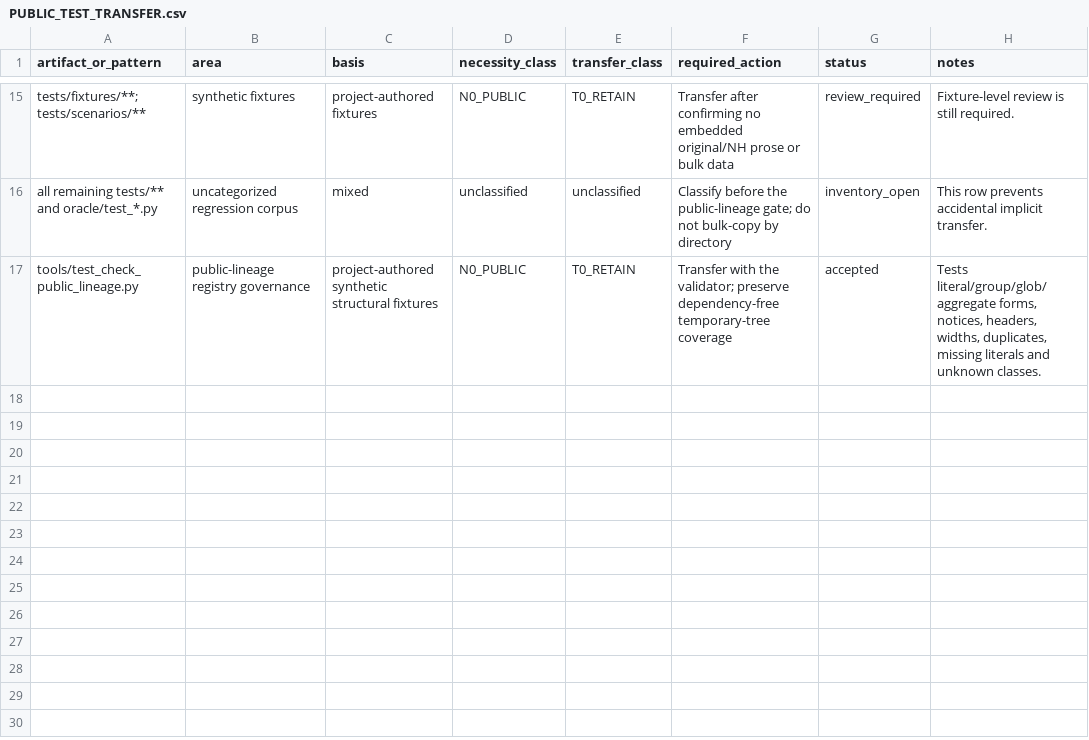
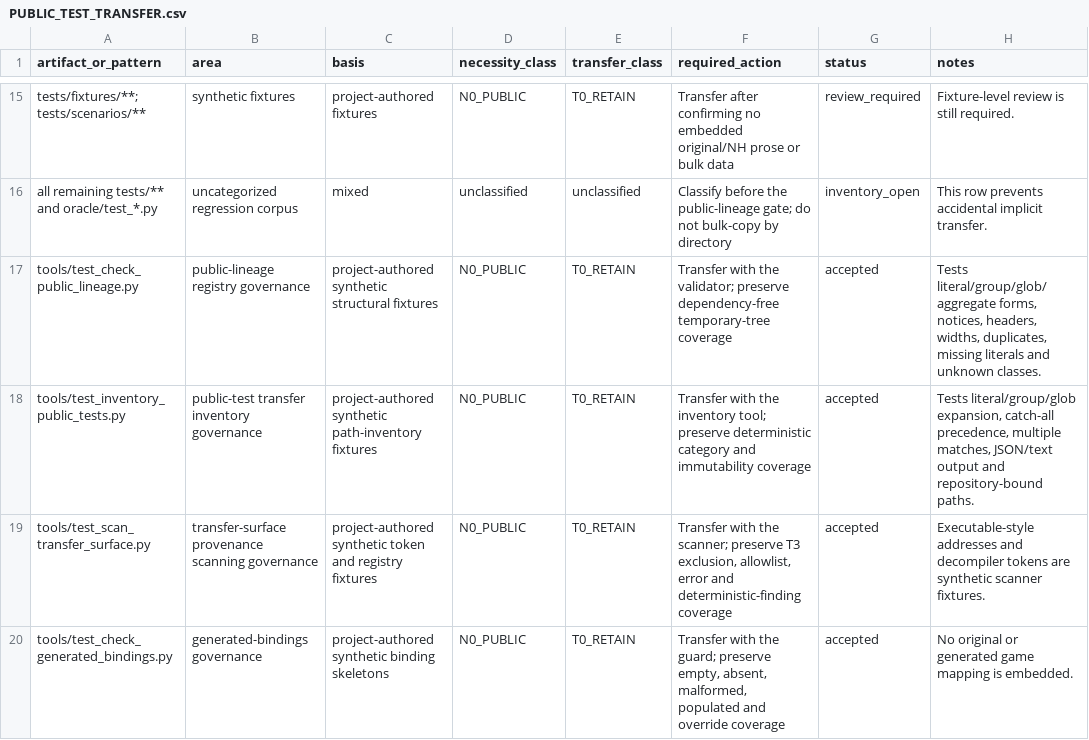
Before and after one commit to DanTimson/project_ego, a CSV file: docs/PUBLIC_TEST_TRANSFER.csv, drawn as a sheet; only a part is shown, gaps mark what is left out; the diff names each change by its address in the sheet, - before the commit and + after, or states it on an @@ line.

```diff
--- a/docs/PUBLIC_TEST_TRANSFER.csv
+++ b/docs/PUBLIC_TEST_TRANSFER.csv
+row 18: tools/test_inventory_public_tests.py | public-test transfer inventory governance | project-authored synthetic path-inventory fixtures | N0_PUBLIC | T0_RETAIN | Transfer with the inventory tool; preserve deterministic category and immutability coverage | accepted | Tests literal/group/glob expansion, catch-all precedence, multiple matches, JSON/text output and repository-bound paths.
+row 19: tools/test_scan_transfer_surface.py | transfer-surface provenance scanning governance | project-authored synthetic token and registry fixtures | N0_PUBLIC | T0_RETAIN | Transfer with the scanner; preserve T3 exclusion, allowlist, error and deterministic-finding coverage | accepted | Executable-style addresses and decompiler tokens are synthetic scanner fixtures.
+row 20: tools/test_check_generated_bindings.py | generated-bindings governance | project-authored synthetic binding skeletons | N0_PUBLIC | T0_RETAIN | Transfer with the guard; preserve empty, absent, malformed, populated and override coverage | accepted | No original or generated game mapping is embedded.
```
Also changed, not shown: docs/PUBLIC_LINEAGE_TRANSFER.csv, 5 other files.
